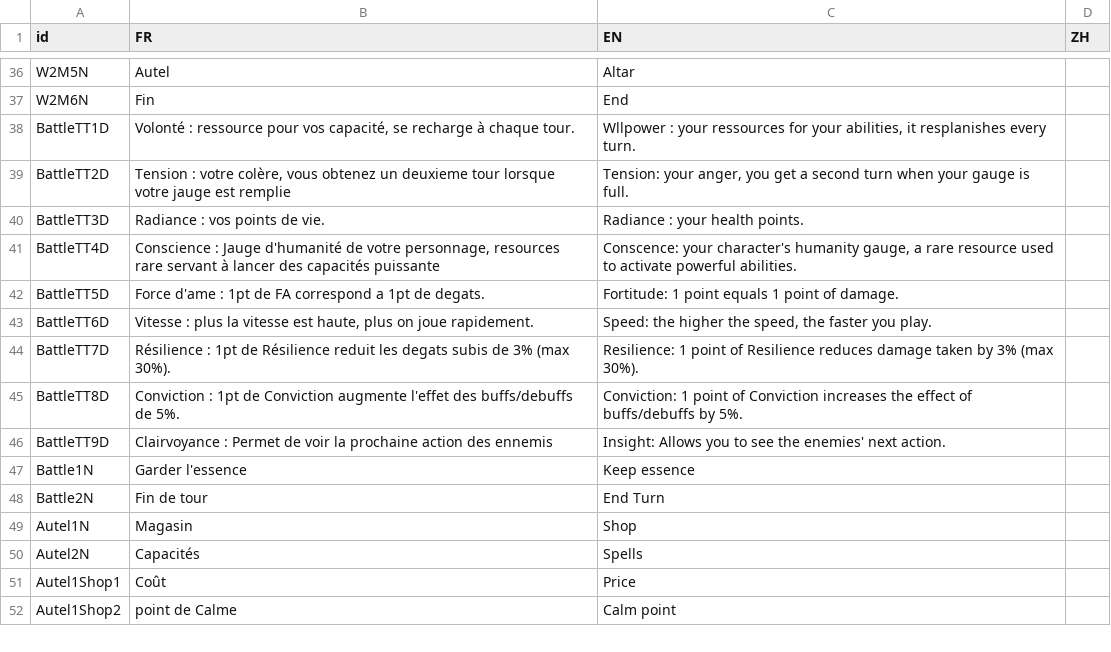
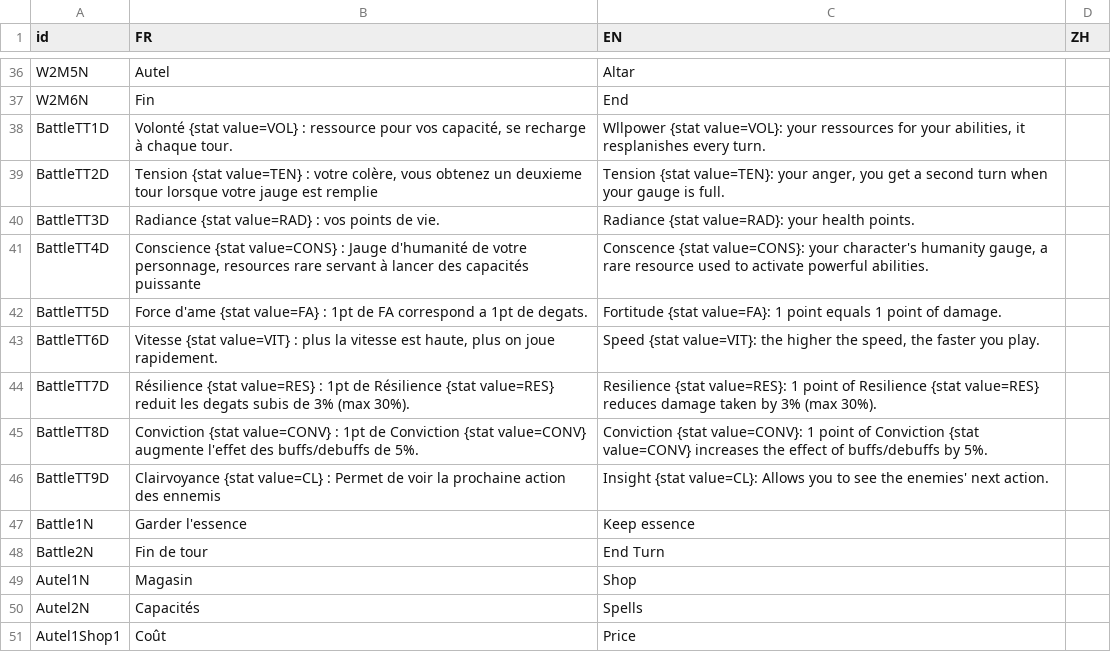
Before and after one commit to faresBelmadi/GF, a CSV file: Assets/StreamingAssets/Traduction/MiscTraductionFile.csv, drawn as a sheet; only a part is shown, gaps mark what is left out; the shorter side is filled out with more unchanged rows; the diff covers the shown part only.

Commit message:
Ajout d'icone de stat dans les dialogues

```diff
--- a/Assets/StreamingAssets/Traduction/MiscTraductionFile.csv
+++ b/Assets/StreamingAssets/Traduction/MiscTraductionFile.csv
@@ -37,11 +37,11 @@ W2M5N;Autel;Altar;
 W2M6N;Fin;End;
-BattleTT1D;Volonté : ressource pour vos capacité, se recharge à chaque tour.;Wllpower : your ressources for your abilities, it resplanishes every turn.;
-BattleTT2D;Tension : votre colère, vous obtenez un deuxieme tour lorsque votre jauge est remplie;Tension: your anger, you get a second turn when your gauge is full.;
-BattleTT3D;Radiance : vos points de vie.;Radiance : your health points.;
-BattleTT4D;Conscience : Jauge d'humanité de votre personnage, resources rare servant à lancer des capacités puissante;Conscence: your character's humanity gauge, a rare resource used to activate powerful abilities.;
-BattleTT5D;Force d'ame : 1pt de FA correspond a 1pt de degats.;Fortitude: 1 point equals 1 point of damage.;
-BattleTT6D;Vitesse : plus la vitesse est haute, plus on joue rapidement.;Speed: the higher the speed, the faster you play.;
-BattleTT7D;Résilience : 1pt de Résilience reduit les degats subis de 3% (max 30%).;Resilience: 1 point of Resilience reduces damage taken by 3% (max 30%).;
-BattleTT8D;Conviction : 1pt de Conviction augmente l'effet des buffs/debuffs de 5%.;Conviction: 1 point of Conviction increases the effect of buffs/debuffs by 5%.;
-BattleTT9D;Clairvoyance : Permet de voir la prochaine action des ennemis;Insight: Allows you to see the enemies' next action.;
+BattleTT1D;Volonté {stat value=VOL} : ressource pour vos capacité, se recharge à chaque tour.;Wllpower {stat value=VOL}: your ressources for your abilities, it resplanishes every turn.;
+BattleTT2D;Tension {stat value=TEN} : votre colère, vous obtenez un deuxieme tour lorsque votre jauge est remplie;Tension {stat value=TEN}: your anger, you get a second turn when your gauge is full.;
+BattleTT3D;Radiance {stat value=RAD} : vos points de vie.;Radiance {stat value=RAD}: your health points.;
+BattleTT4D;Conscience {stat value=CONS} : Jauge d'humanité de votre personnage, resources rare servant à lancer des capacités puissante;Conscence {stat value=CONS}: your character's humanity gauge, a rare resource used to activate powerful abilities.;
+BattleTT5D;Force d'ame {stat value=FA} : 1pt de FA correspond a 1pt de degats.;Fortitude {stat value=FA}: 1 point equals 1 point of damage.;
+BattleTT6D;Vitesse {stat value=VIT} : plus la vitesse est haute, plus on joue rapidement.;Speed {stat value=VIT}: the higher the speed, the faster you play.;
+BattleTT7D;Résilience {stat value=RES} : 1pt de Résilience {stat value=RES} reduit les degats subis de 3% (max 30%).;Resilience {stat value=RES}: 1 point of Resilience {stat value=RES} reduces damage taken by 3% (max 30%).;
+BattleTT8D;Conviction {stat value=CONV} : 1pt de Conviction {stat value=CONV} augmente l'effet des buffs/debuffs de 5%.;Conviction {stat value=CONV}: 1 point of Conviction {stat value=CONV} increases the effect of buffs/debuffs by 5%.;
+BattleTT9D;Clairvoyance {stat value=CL} : Permet de voir la prochaine action des ennemis;Insight {stat value=CL}: Allows you to see the enemies' next action.;
 Battle1N;Garder l'essence;Keep essence;
```
Also changed, not shown: 26 edited cells elsewhere in this file, 2 other files.
